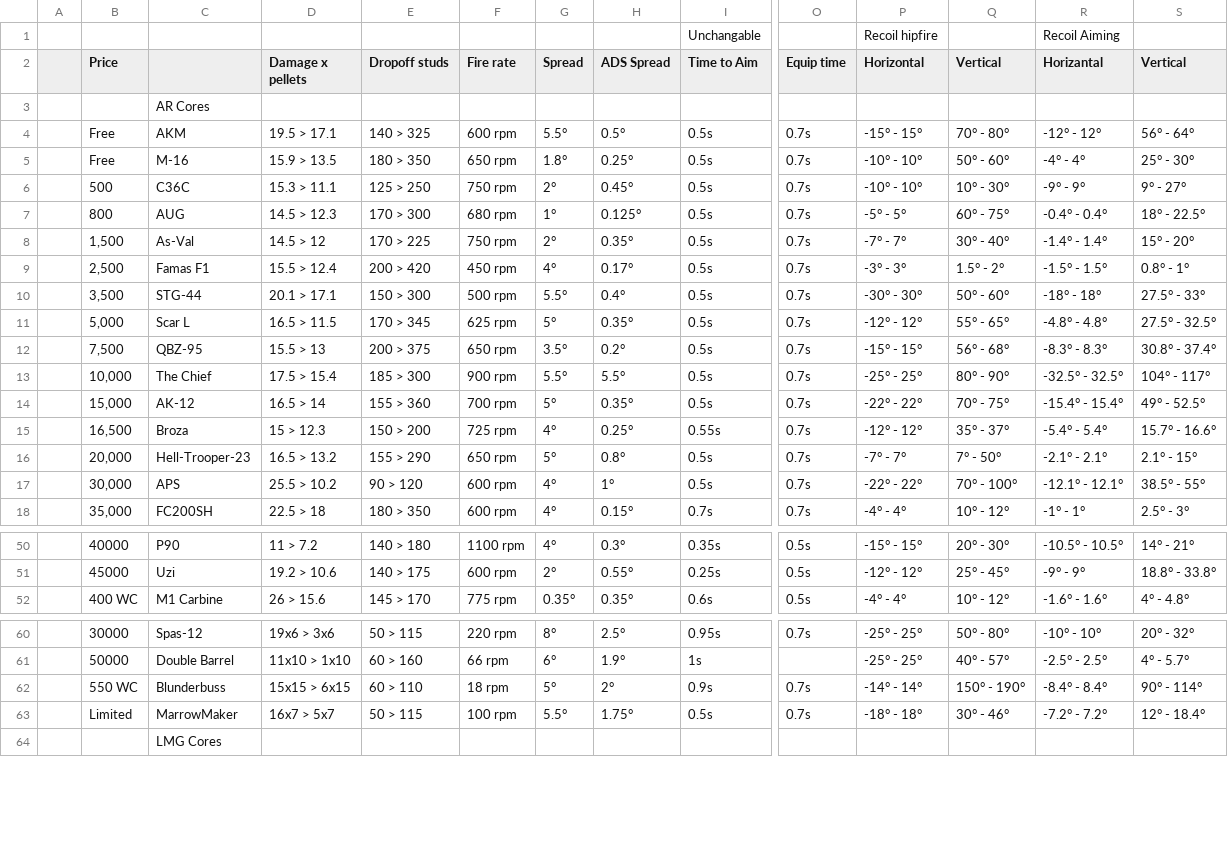
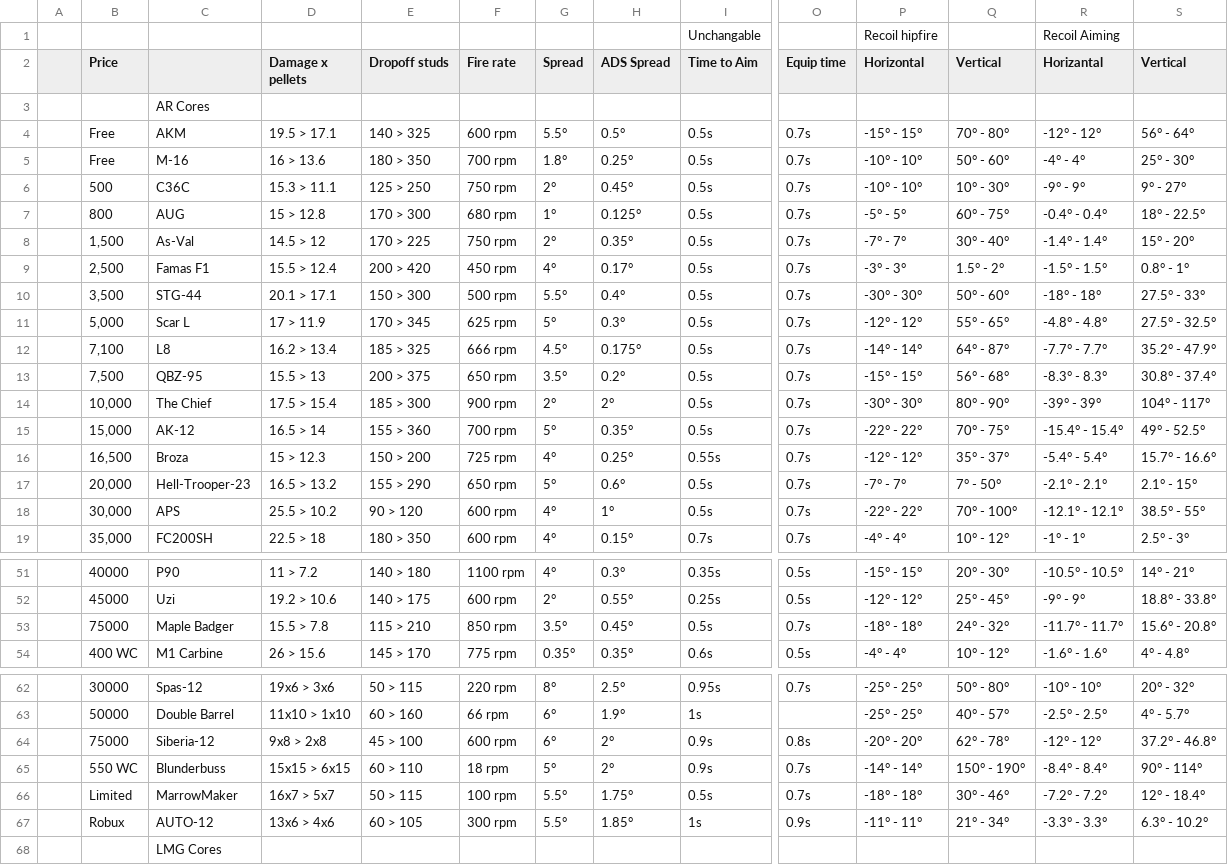
Before and after one commit to theme222/WeirdGunGameCalc, a CSV file: SheetData/cores.csv, drawn as a sheet; only a part is shown, gaps mark what is left out; addresses are those after the commit; rows hold the shown columns only; the diff covers the shown part only; the diff names each change by its address in the sheet, - before the commit and + after, or states it on an @@ line.

```diff
--- a/SheetData/cores.csv
+++ b/SheetData/cores.csv
-D5 (Damage x pellets): 15.9 > 13.5
+D5 (Damage x pellets): 16 > 13.6
-F5 (Fire rate): 650 rpm
+F5 (Fire rate): 700 rpm
-D7 (Damage x pellets): 14.5 > 12.3
+D7 (Damage x pellets): 15 > 12.8
-D11 (Damage x pellets): 16.5 > 11.5
+D11 (Damage x pellets): 17 > 11.9
-H11 (ADS Spread): 0.35°
+H11 (ADS Spread): 0.3°
+row 12:  | 7,100 | L8 | 16.2 > 13.4 | 185 > 325 | 666 rpm | 4.5° | 0.175° | 0.5s | 0.7s | -14° - 14° | 64° - 87° | -7.7° - 7.7° | 35.2° - 47.9°
-G14 (Spread): 5.5°
+G14 (Spread): 2°
-H14 (ADS Spread): 5.5°
+H14 (ADS Spread): 2°
-P14 (Horizontal): -25° - 25°
+P14 (Horizontal): -30° - 30°
-R14 (Horizantal): -32.5° - 32.5°
+R14 (Horizantal): -39° - 39°
-H17 (ADS Spread): 0.8°
+H17 (ADS Spread): 0.6°
+row 53:  | 75000 | Maple Badger | 15.5 > 7.8 | 115 > 210 | 850 rpm | 3.5° | 0.45° | 0.5s | 0.7s | -18° - 18° | 24° - 32° | -11.7° - 11.7° | 15.6° - 20.8°
+row 64:  | 75000 | Siberia-12 | 9x8 > 2x8 | 45 > 100 | 600 rpm | 6° | 2° | 0.9s | 0.8s | -20° - 20° | 62° - 78° | -12° - 12° | 37.2° - 46.8°
+row 67:  | Robux | AUTO-12 | 13x6 > 4x6 | 60 > 105 | 300 rpm | 5.5° | 1.85° | 1s | 0.9s | -11° - 11° | 21° - 34° | -3.3° - 3.3° | 6.3° - 10.2°
```
Also changed, not shown: 16 edited cells elsewhere in this file, SheetData/parts.csv, 23 other files.
